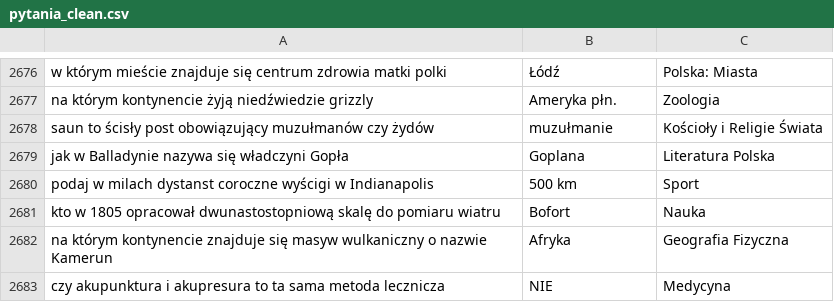
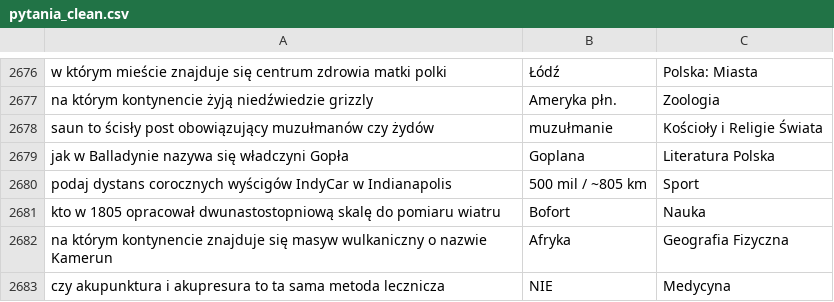
Before and after one commit to VashaTS/jedenz10, a CSV file: assets/pytania_clean.csv, drawn as a sheet; only a part is shown, gaps mark what is left out.

```diff
--- a/assets/pytania_clean.csv
+++ b/assets/pytania_clean.csv
@@ -2679,3 +2679,3 @@
 "jak w Balladynie nazywa się władczyni Gopła";"Goplana";"Literatura Polska"
-"podaj w milach dystanst coroczne wyścigi w Indianapolis";"500 km";"Sport"
+"podaj dystans corocznych wyścigów IndyCar w Indianapolis";"500 mil / ~805 km";"Sport"
 "kto w 1805 opracował dwunastostopniową skalę do pomiaru wiatru";"Bofort";"Nauka"
```
Also changed, not shown: 3 other files.
